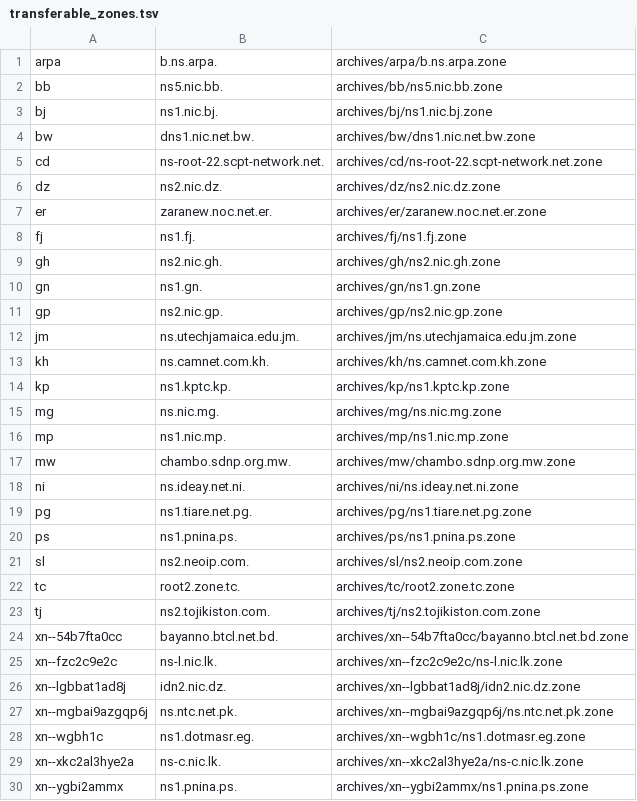
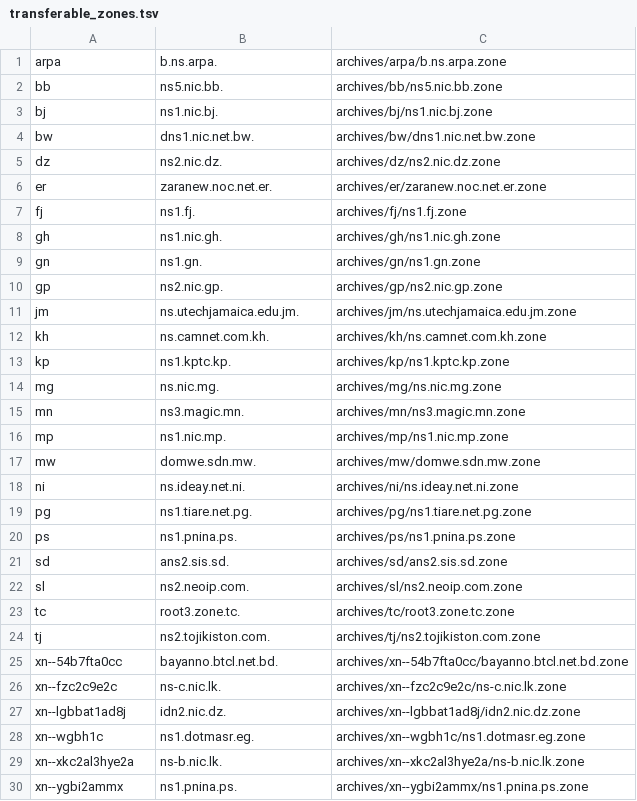
Before and after one commit to flotwig/TLDR-2, a TSV file: transferable_zones.tsv, drawn as a sheet.

```diff
--- a/transferable_zones.tsv
+++ b/transferable_zones.tsv
@@ -4,3 +4,2 @@ bj	ns1.nic.bj.	archives/bj/ns1.nic.bj.zone
 bw	dns1.nic.net.bw.	archives/bw/dns1.nic.net.bw.zone
-cd	ns-root-22.scpt-network.net.	archives/cd/ns-root-22.scpt-network.net.zone
 dz	ns2.nic.dz.	archives/dz/ns2.nic.dz.zone
@@ -8,3 +7,3 @@ er	zaranew.noc.net.er.	archives/er/zaranew.noc.net.er.zone
 fj	ns1.fj.	archives/fj/ns1.fj.zone
-gh	ns2.nic.gh.	archives/gh/ns2.nic.gh.zone
+gh	ns1.nic.gh.	archives/gh/ns1.nic.gh.zone
 gn	ns1.gn.	archives/gn/ns1.gn.zone
@@ -15,4 +14,5 @@ kp	ns1.kptc.kp.	archives/kp/ns1.kptc.kp.zone
 mg	ns.nic.mg.	archives/mg/ns.nic.mg.zone
+mn	ns3.magic.mn.	archives/mn/ns3.magic.mn.zone
 mp	ns1.nic.mp.	archives/mp/ns1.nic.mp.zone
-mw	chambo.sdnp.org.mw.	archives/mw/chambo.sdnp.org.mw.zone
+mw	domwe.sdn.mw.	archives/mw/domwe.sdn.mw.zone
 ni	ns.ideay.net.ni.	archives/ni/ns.ideay.net.ni.zone
@@ -20,11 +20,11 @@ pg	ns1.tiare.net.pg.	archives/pg/ns1.tiare.net.pg.zone
 ps	ns1.pnina.ps.	archives/ps/ns1.pnina.ps.zone
+sd	ans2.sis.sd.	archives/sd/ans2.sis.sd.zone
 sl	ns2.neoip.com.	archives/sl/ns2.neoip.com.zone
-tc	root2.zone.tc.	archives/tc/root2.zone.tc.zone
+tc	root3.zone.tc.	archives/tc/root3.zone.tc.zone
 tj	ns2.tojikiston.com.	archives/tj/ns2.tojikiston.com.zone
 xn--54b7fta0cc	bayanno.btcl.net.bd.	archives/xn--54b7fta0cc/bayanno.btcl.net.bd.zone
-xn--fzc2c9e2c	ns-l.nic.lk.	archives/xn--fzc2c9e2c/ns-l.nic.lk.zone
+xn--fzc2c9e2c	ns-c.nic.lk.	archives/xn--fzc2c9e2c/ns-c.nic.lk.zone
 xn--lgbbat1ad8j	idn2.nic.dz.	archives/xn--lgbbat1ad8j/idn2.nic.dz.zone
-xn--mgbai9azgqp6j	ns.ntc.net.pk.	archives/xn--mgbai9azgqp6j/ns.ntc.net.pk.zone
 xn--wgbh1c	ns1.dotmasr.eg.	archives/xn--wgbh1c/ns1.dotmasr.eg.zone
-xn--xkc2al3hye2a	ns-c.nic.lk.	archives/xn--xkc2al3hye2a/ns-c.nic.lk.zone
+xn--xkc2al3hye2a	ns-b.nic.lk.	archives/xn--xkc2al3hye2a/ns-b.nic.lk.zone
 xn--ygbi2ammx	ns1.pnina.ps.	archives/xn--ygbi2ammx/ns1.pnina.ps.zone
```
Also changed, not shown: 10 other files.
